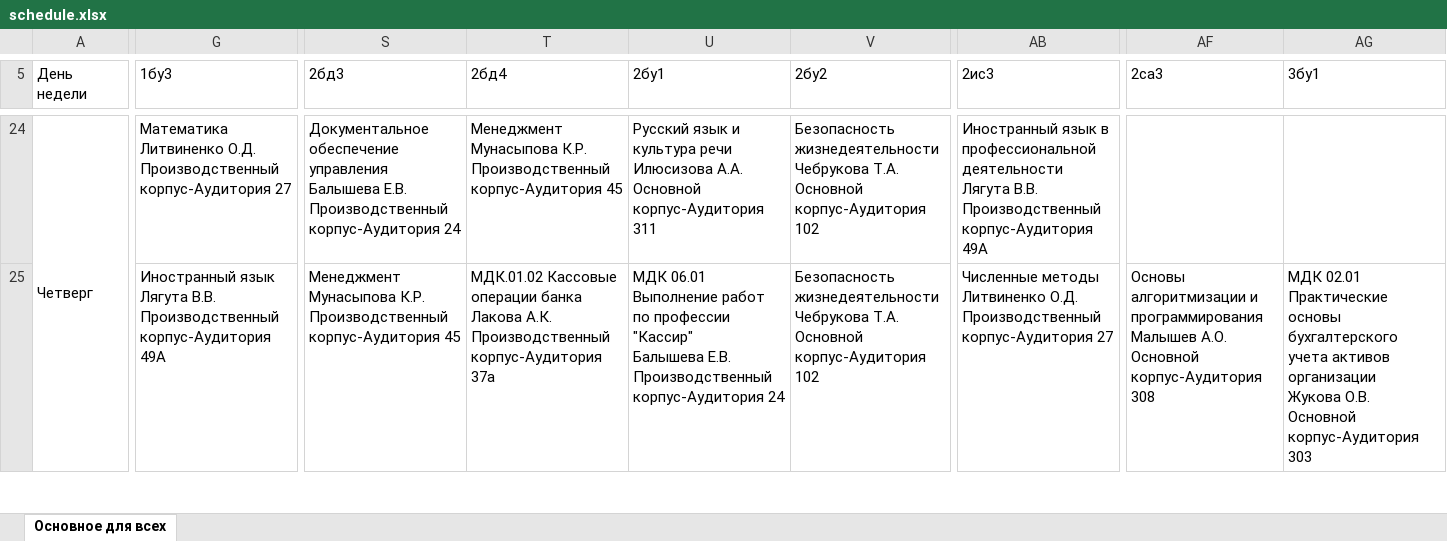
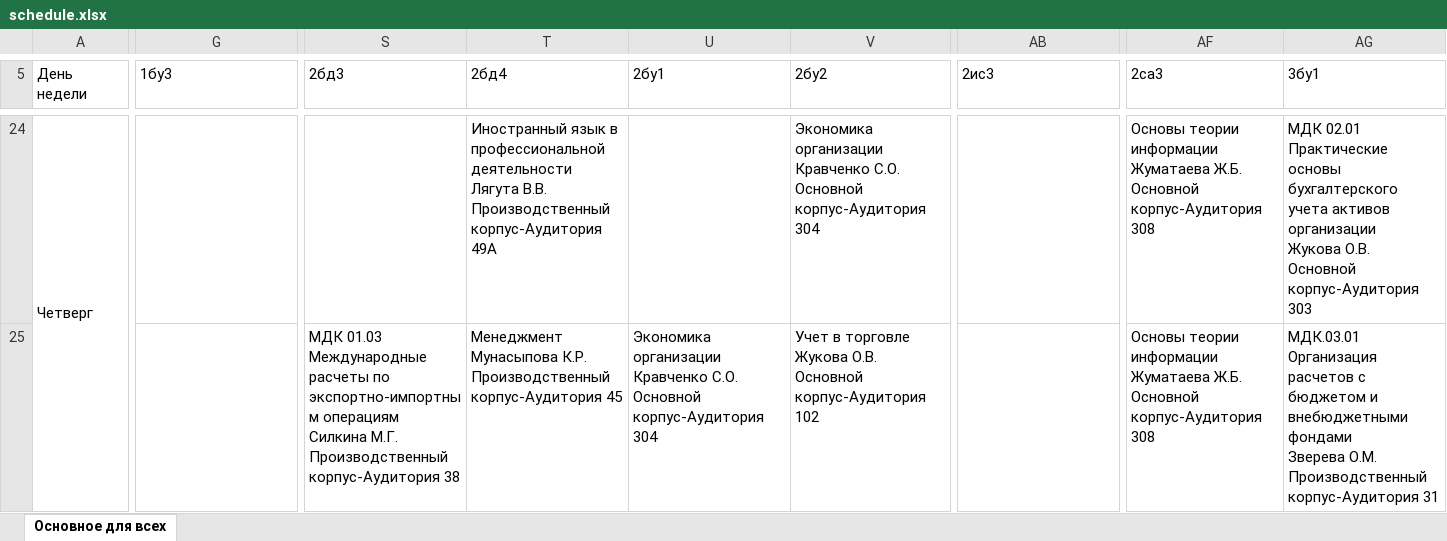
Before and after one commit to Vinishk0/Telegram_schedule_bot, an Excel workbook: schedule.xlsx, sheet Основное для всех, drawn as a sheet; only a part is shown, gaps mark what is left out; values as stored, in another font and other column widths than the file's, no cell formats; ↵ is a line break in a cell; the diff covers the shown part only; the diff names each change by its address in the sheet, - before the commit and + after, or states it on an @@ line.

Commit message:
Дни недели + фикс бага

```diff
--- a/schedule.xlsx (sheet Основное для всех)
+++ b/schedule.xlsx (sheet Основное для всех)
-G24 (1бу3): Математика ↵ Литвиненко О.Д. ↵ Производственный корпус-Аудитория 27
+G24 (1бу3): (empty)
-S24 (2бд3): Документальное обеспечение управления ↵ Балышева Е.В. ↵ Производственный корпус-Аудитория 24
+S24 (2бд3): (empty)
-T24 (2бд4): Менеджмент ↵ Мунасыпова К.Р. ↵ Производственный корпус-Аудитория 45
+T24 (2бд4): Иностранный язык в профессиональной деятельности ↵ Лягута В.В. ↵ Производственный корпус-Аудитория 49А
-U24 (2бу1): Русский язык и культура речи ↵ Илюсизова А.А. ↵ Основной корпус-Аудитория 311
+U24 (2бу1): (empty)
-V24 (2бу2): Безопасность жизнедеятельности ↵ Чебрукова Т.А. ↵ Основной корпус-Аудитория 102
+V24 (2бу2): Экономика организации ↵ Кравченко С.О. ↵ Основной корпус-Аудитория 304
-AB24 (2ис3): Иностранный язык в профессиональной деятельности ↵ Лягута В.В. ↵ Производственный корпус-Аудитория 49А
+AB24 (2ис3): (empty)
-AF24 (2са3): (empty)
+AF24 (2са3): Основы теории информации ↵ Жуматаева Ж.Б. ↵ Основной корпус-Аудитория 308
-AG24 (3бу1): (empty)
+AG24 (3бу1): МДК 02.01 Практические основы бухгалтерского учета активов организации ↵ Жукова О.В. ↵ Основной корпус-Аудитория 303
-G25 (1бу3): Иностранный язык ↵ Лягута В.В. ↵ Производственный корпус-Аудитория 49А
+G25 (1бу3): (empty)
-S25 (2бд3): Менеджмент ↵ Мунасыпова К.Р. ↵ Производственный корпус-Аудитория 45
+S25 (2бд3): МДК 01.03 Международные расчеты по экспортно-импортным операциям ↵ Силкина М.Г. ↵ Производственный корпус-Аудитория 38
-T25 (2бд4): МДК.01.02 Кассовые операции банка ↵ Лакова А.К. ↵ Производственный корпус-Аудитория 37а
+T25 (2бд4): Менеджмент ↵ Мунасыпова К.Р. ↵ Производственный корпус-Аудитория 45
-U25 (2бу1): МДК 06.01 Выполнение работ по профессии "Кассир" ↵ Балышева Е.В. ↵ Производственный корпус-Аудитория 24
+U25 (2бу1): Экономика организации ↵ Кравченко С.О. ↵ Основной корпус-Аудитория 304
-V25 (2бу2): Безопасность жизнедеятельности ↵ Чебрукова Т.А. ↵ Основной корпус-Аудитория…
+V25 (2бу2): Учет в торговле ↵ Жукова О.В. ↵ Основной корпус-Аудитория…
-AB25 (2ис3): Численные методы ↵ Литвиненко О.Д. ↵ Производственный корпус-Аудитория 27
+AB25 (2ис3): (empty)
-AF25 (2са3): Основы алгоритмизации и программирования ↵ Малышев А.О. ↵ Основной корпус-Аудитория…
+AF25 (2са3): Основы теории информации ↵ Жуматаева Ж.Б. ↵ Основной корпус-Аудитория…
-AG25 (3бу1): МДК 02.01 Практические основы бухгалтерского учета активов организации ↵ Жукова О.В. ↵ Основной корпус-Аудитория 303
+AG25 (3бу1): МДК.03.01 Организация расчетов с бюджетом и внебюджетными фондами ↵ Зверева О.М. ↵ Производственный корпус-Аудитория 31
```
Also changed, not shown: 16 added rows, 16 removed rows, 334 edited cells and merged cells elsewhere in this sheet, cell formats, 3 other files.
